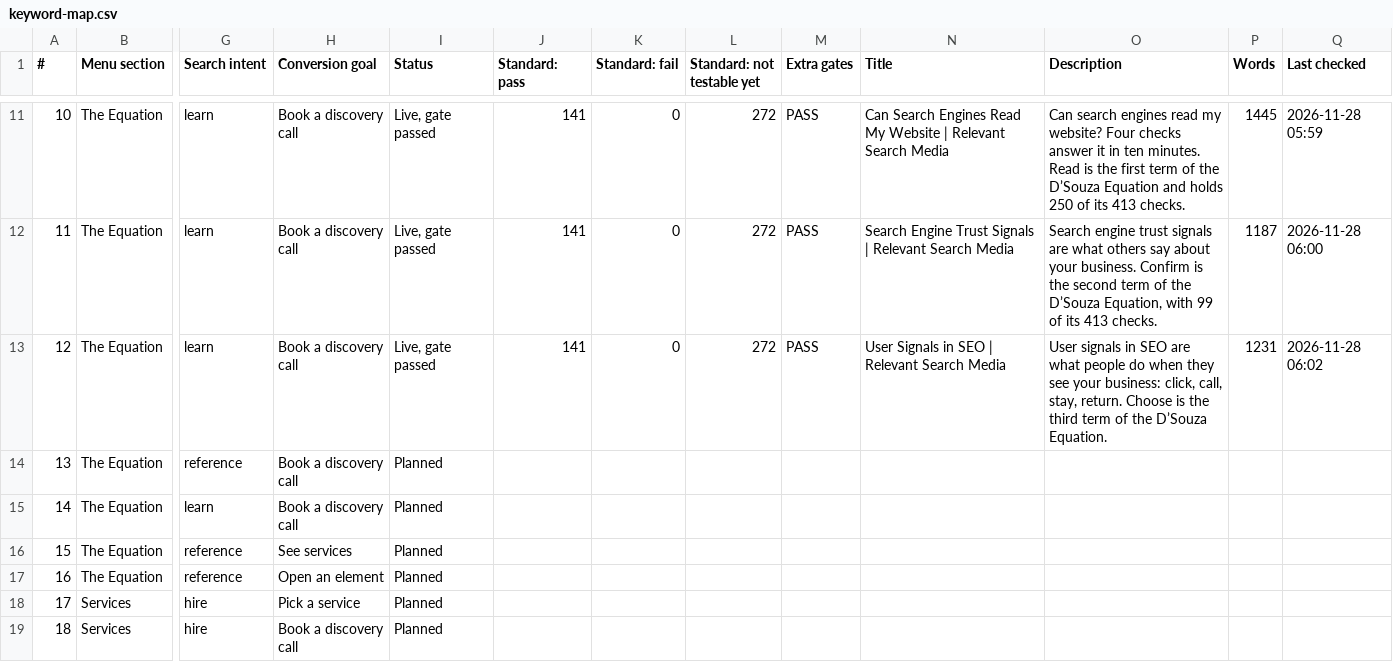
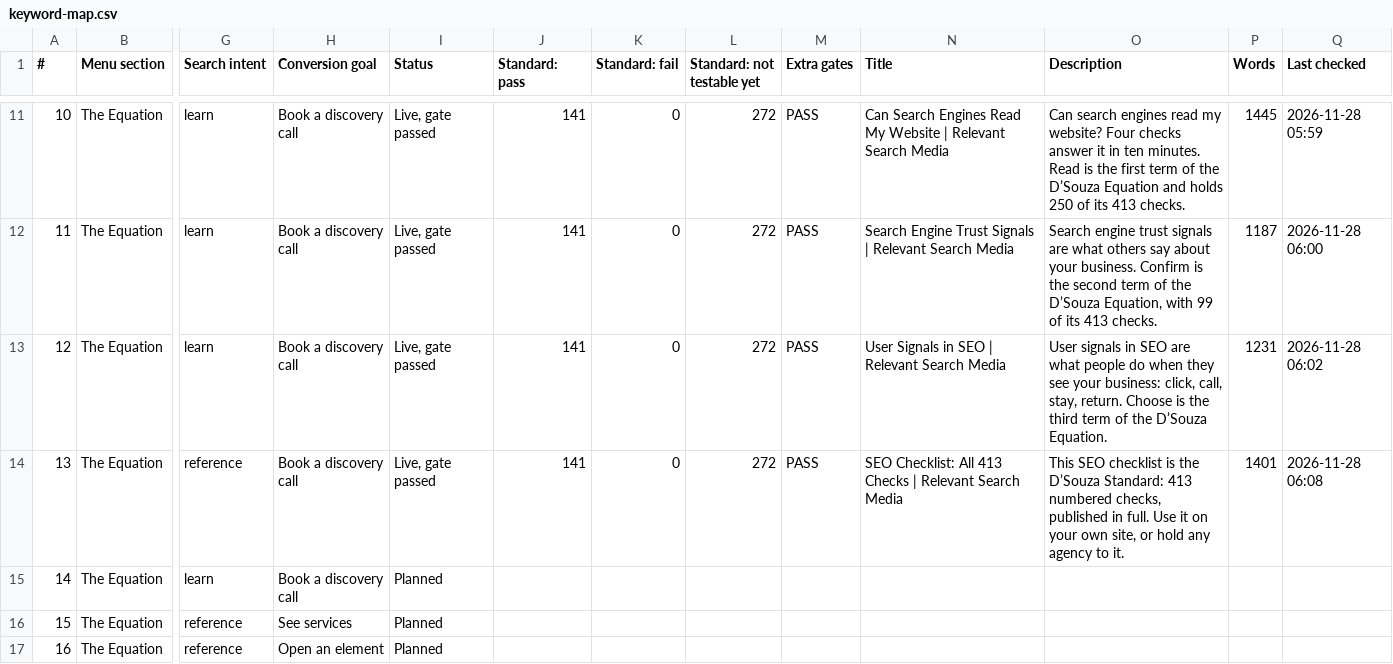
Before and after one commit to Thomas-RSM/rsm-engine, a CSV file: wordpress/qa/keyword-map.csv, drawn as a sheet; only a part is shown, gaps mark what is left out; the shorter side is filled out with more unchanged rows; the diff names each change by its address in the sheet, - before the commit and + after, or states it on an @@ line.

```diff
--- a/wordpress/qa/keyword-map.csv
+++ b/wordpress/qa/keyword-map.csv
-I14 (Status): Planned
+I14 (Status): Live, gate passed
-J14 (Standard: pass): (empty)
+J14 (Standard: pass): 141
-K14 (Standard: fail): (empty)
+K14 (Standard: fail): 0
-L14 (Standard: not testable yet): (empty)
+L14 (Standard: not testable yet): 272
-M14 (Extra gates): (empty)
+M14 (Extra gates): PASS
-N14 (Title): (empty)
+N14 (Title): SEO Checklist: All 413 Checks | Relevant Search Media
-O14 (Description): (empty)
+O14 (Description): This SEO checklist is the D’Souza Standard: 413 numbered checks, published in full. Use it on your own site, or hold any agency to it.
-P14 (Words): (empty)
+P14 (Words): 1401
-Q14 (Last checked): (empty)
+Q14 (Last checked): 2026-11-28 06:08
```
Also changed, not shown: 14 other files.
